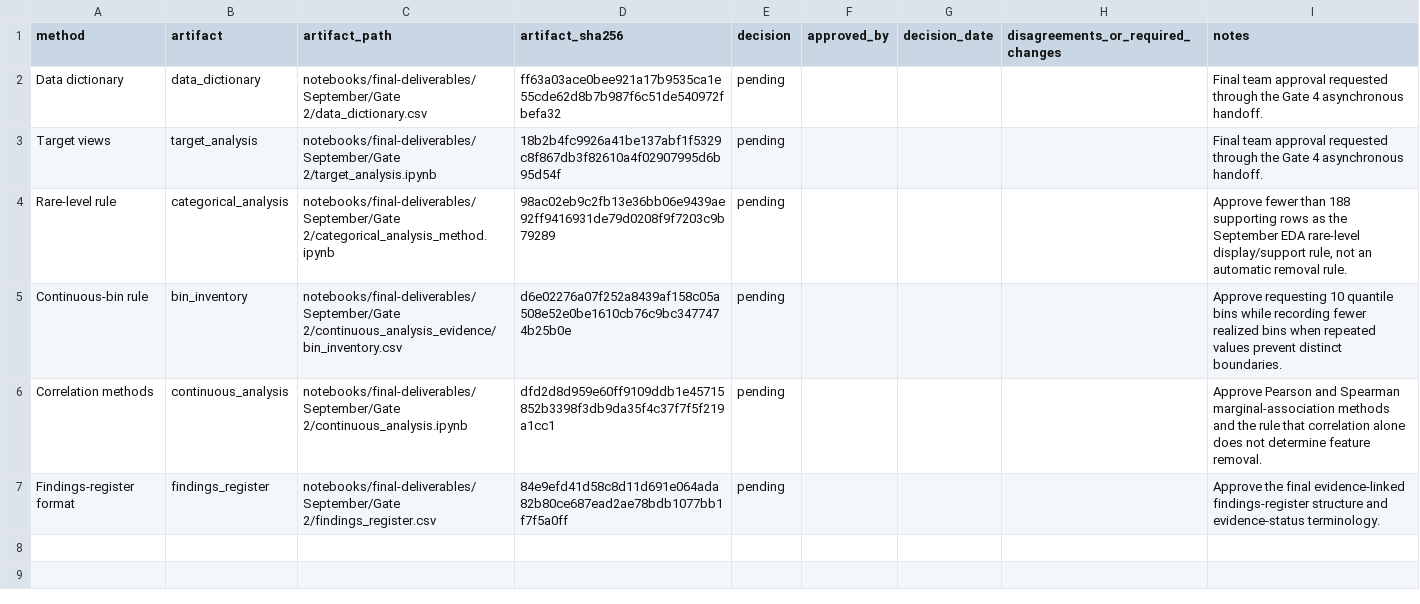
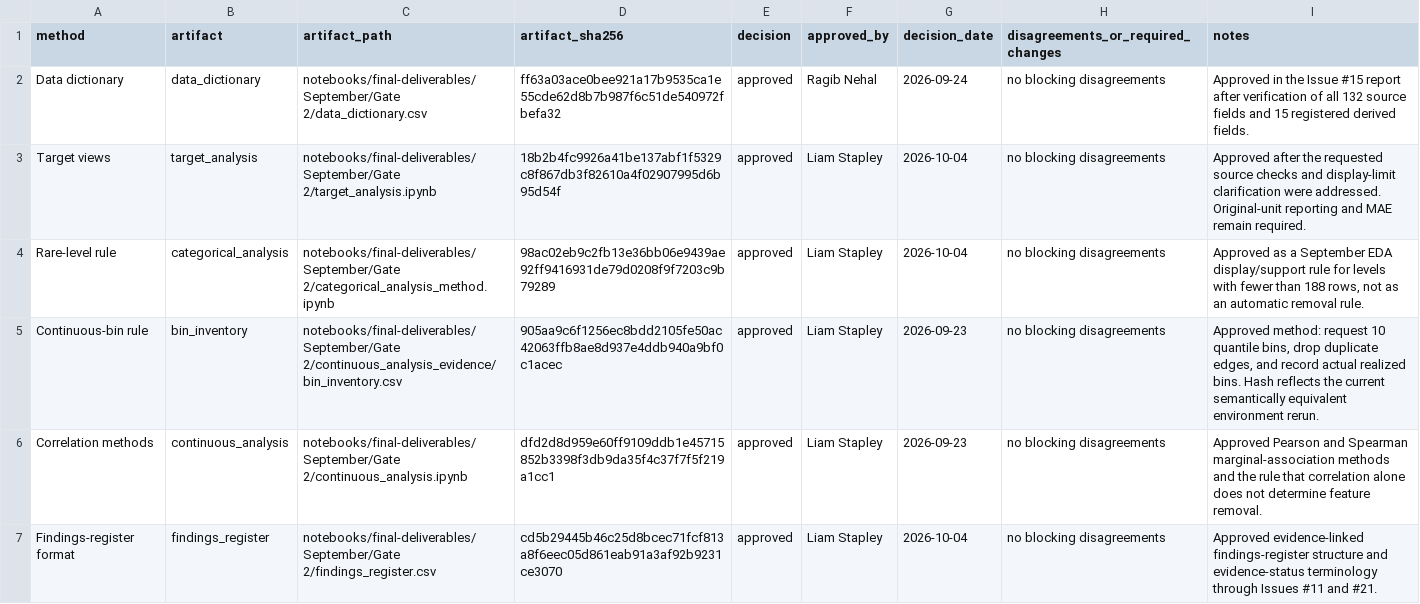
Before and after one commit to Break-Through-Tech/Allstate-1A-predicting-auto-claims-severity, a CSV file: notebooks/final-deliverables/September/Gate 2/method_approvals.csv, drawn as a sheet.

```diff
--- a/notebooks/final-deliverables/September/Gate 2/method_approvals.csv
+++ b/notebooks/final-deliverables/September/Gate 2/method_approvals.csv
@@ -1,7 +1,7 @@
 method,artifact,artifact_path,artifact_sha256,decision,approved_by,decision_date,disagreements_or_required_changes,notes
-Data dictionary,data_dictionary,notebooks/final-deliverables/September/Gate 2/data_dictionary.csv,ff63a03ace0bee921a17b9535ca1e55cde62d8b7b987f6c51de540972fbefa32,pending,,,,"Final team approval requested through the Gate 4 asynchronous handoff."
-Target views,target_analysis,notebooks/final-deliverables/September/Gate 2/target_analysis.ipynb,18b2b4fc9926a41be137abf1f5329c8f867db3f82610a4f02907995d6b95d54f,pending,,,,"Final team approval requested through the Gate 4 asynchronous handoff."
-Rare-level rule,categorical_analysis,notebooks/final-deliverables/September/Gate 2/categorical_analysis_method.ipynb,98ac02eb9c2fb13e36bb06e9439ae92ff9416931de79d0208f9f7203c9b79289,pending,,,,"Approve fewer than 188 supporting rows as the September EDA rare-level display/support rule, not an automatic removal rule."
-Continuous-bin rule,bin_inventory,notebooks/final-deliverables/September/Gate 2/continuous_analysis_evidence/bin_inventory.csv,d6e02276a07f252a8439af158c05a508e52e0be1610cb76c9bc3477474b25b0e,pending,,,,"Approve requesting 10 quantile bins while recording fewer realized bins when repeated values prevent distinct boundaries."
-Correlation methods,continuous_analysis,notebooks/final-deliverables/September/Gate 2/continuous_analysis.ipynb,dfd2d8d959e60ff9109ddb1e45715852b3398f3db9da35f4c37f7f5f219a1cc1,pending,,,,"Approve Pearson and Spearman marginal-association methods and the rule that correlation alone does not determine feature removal."
-Findings-register format,findings_register,notebooks/final-deliverables/September/Gate 2/findings_register.csv,84e9efd41d58c8d11d691e064ada82b80ce687ead2ae78bdb1077bb1f7f5a0ff,pending,,,,"Approve the final evidence-linked findings-register structure and evidence-status terminology."
+Data dictionary,data_dictionary,notebooks/final-deliverables/September/Gate 2/data_dictionary.csv,ff63a03ace0bee921a17b9535ca1e55cde62d8b7b987f6c51de540972fbefa32,approved,Ragib Nehal,2026-09-24,no blocking disagreements,"Approved in the Issue #15 report after verification of all 132 source fields and 15 registered derived fields."
+Target views,target_analysis,notebooks/final-deliverables/September/Gate 2/target_analysis.ipynb,18b2b4fc9926a41be137abf1f5329c8f867db3f82610a4f02907995d6b95d54f,approved,Liam Stapley,2026-10-04,no blocking disagreements,"Approved after the requested source checks and display-limit clarification were addressed. Original-unit reporting and MAE remain required."
+Rare-level rule,categorical_analysis,notebooks/final-deliverables/September/Gate 2/categorical_analysis_method.ipynb,98ac02eb9c2fb13e36bb06e9439ae92ff9416931de79d0208f9f7203c9b79289,approved,Liam Stapley,2026-10-04,no blocking disagreements,"Approved as a September EDA display/support rule for levels with fewer than 188 rows, not as an automatic removal rule."
+Continuous-bin rule,bin_inventory,notebooks/final-deliverables/September/Gate 2/continuous_analysis_evidence/bin_inventory.csv,905aa9c6f1256ec8bdd2105fe50ac42063ffb8ae8d937e4ddb940a9bf0c1acec,approved,Liam Stapley,2026-09-23,no blocking disagreements,"Approved method: request 10 quantile bins, drop duplicate edges, and record actual realized bins. Hash reflects the current semantically equivalent environment rerun."
+Correlation methods,continuous_analysis,notebooks/final-deliverables/September/Gate 2/continuous_analysis.ipynb,dfd2d8d959e60ff9109ddb1e45715852b3398f3db9da35f4c37f7f5f219a1cc1,approved,Liam Stapley,2026-09-23,no blocking disagreements,"Approved Pearson and Spearman marginal-association methods and the rule that correlation alone does not determine feature removal."
+Findings-register format,findings_register,notebooks/final-deliverables/September/Gate 2/findings_register.csv,cd5b29445b46c25d8bcec71fcf813a8f6eec05d861eab91a3af92b9231ce3070,approved,Liam Stapley,2026-10-04,no blocking disagreements,"Approved evidence-linked findings-register structure and evidence-status terminology through Issues #11 and #21."
```
Also changed, not shown: notebooks/final-deliverables/September/Gate 2/findings_register.csv, notebooks/final-deliverables/September/Gate 2/independent_review_register.csv, 10 other files.
